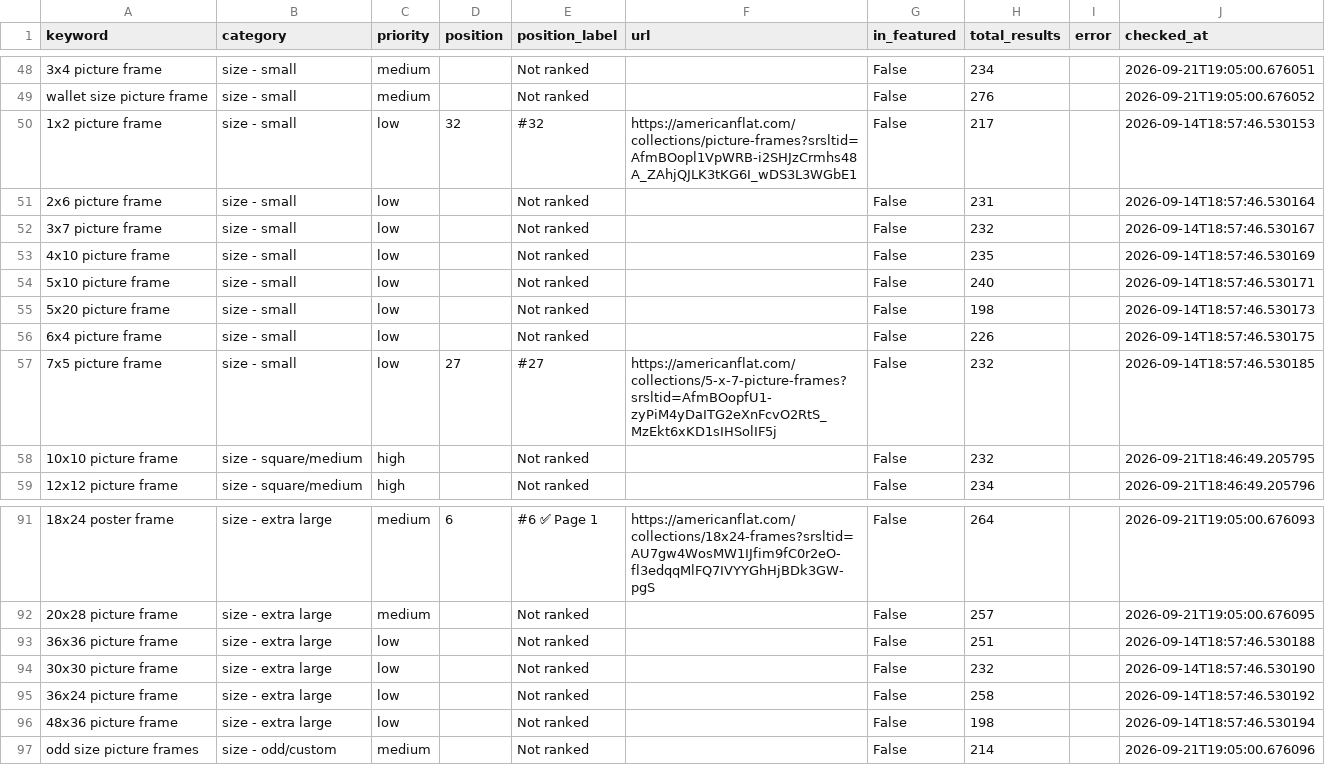
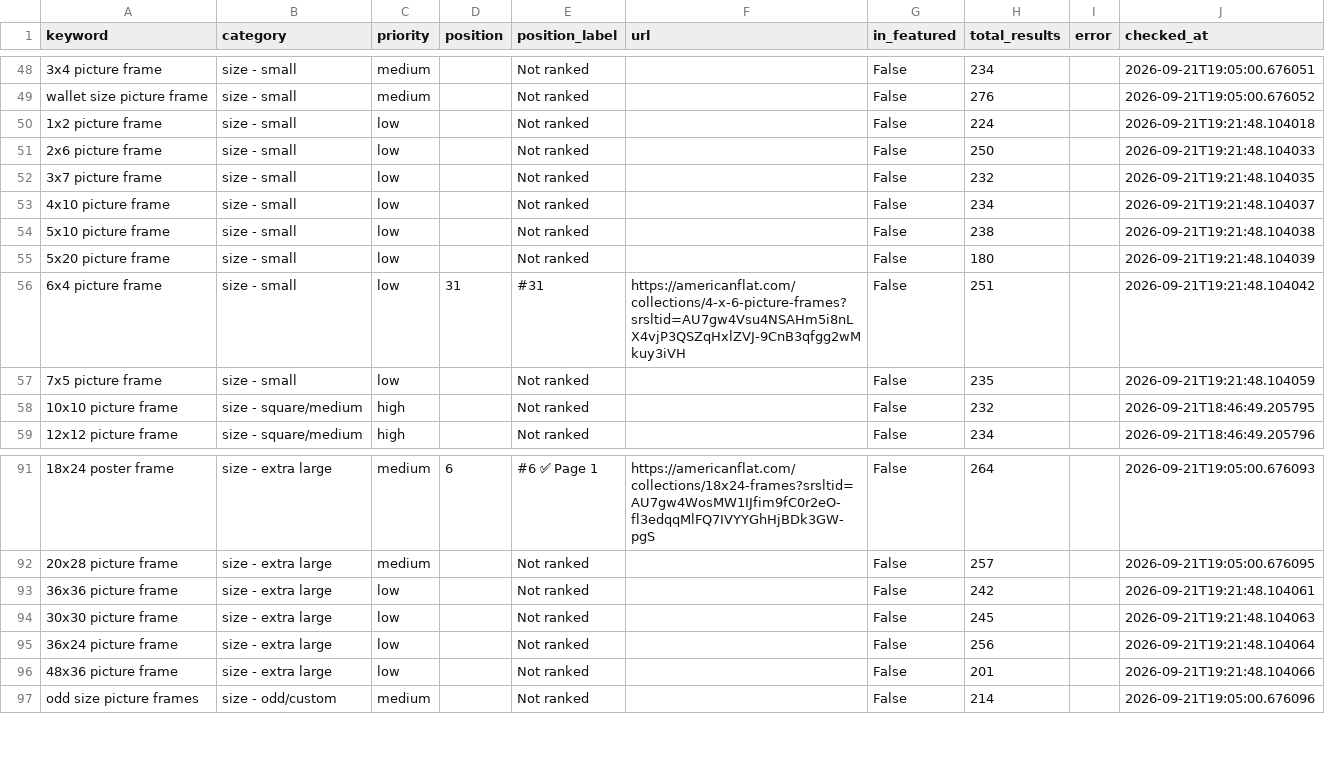
Before and after one commit to juan-americanflat/webcrawler, a CSV file: results_latest.csv, drawn as a sheet; only a part is shown, gaps mark what is left out; the diff covers the shown part only; the diff names each change by its address in the sheet, - before the commit and + after, or states it on an @@ line.

```diff
--- a/results_latest.csv
+++ b/results_latest.csv
-D50 (position): 32
+D50 (position): (empty)
-E50 (position_label): #32
+E50 (position_label): Not ranked
-F50 (url): https://americanflat.com/collections/picture-frames?srsltid=AfmBOopl1VpWRB-i2SHJzCrmhs48A_ZAhjQJLK3tKG6I_wDS3L3WGbE1
+F50 (url): (empty)
-H50 (total_results): 217
+H50 (total_results): 224
-J50 (checked_at): 2026-09-14T18:57:46.530153
+J50 (checked_at): 2026-09-21T19:21:48.104018
-H51 (total_results): 231
+H51 (total_results): 250
-J51 (checked_at): 2026-09-14T18:57:46.530164
+J51 (checked_at): 2026-09-21T19:21:48.104033
-J52 (checked_at): 2026-09-14T18:57:46.530167
+J52 (checked_at): 2026-09-21T19:21:48.104035
-H53 (total_results): 235
+H53 (total_results): 234
-J53 (checked_at): 2026-09-14T18:57:46.530169
+J53 (checked_at): 2026-09-21T19:21:48.104037
-H54 (total_results): 240
+H54 (total_results): 238
-J54 (checked_at): 2026-09-14T18:57:46.530171
+J54 (checked_at): 2026-09-21T19:21:48.104038
-H55 (total_results): 198
+H55 (total_results): 180
-J55 (checked_at): 2026-09-14T18:57:46.530173
+J55 (checked_at): 2026-09-21T19:21:48.104039
-D56 (position): (empty)
+D56 (position): 31
-E56 (position_label): Not ranked
+E56 (position_label): #31
-F56 (url): (empty)
+F56 (url): https://americanflat.com/collections/4-x-6-picture-frames?srsltid=AU7gw4Vsu4NSAHm5i8nLX4vjP3QSZqHxlZVJ-9CnB3qfgg2wMkuy3iVH
-H56 (total_results): 226
+H56 (total_results): 251
-J56 (checked_at): 2026-09-14T18:57:46.530175
+J56 (checked_at): 2026-09-21T19:21:48.104042
-D57 (position): 27
+D57 (position): (empty)
-E57 (position_label): #27
+E57 (position_label): Not ranked
-F57 (url): https://americanflat.com/collections/5-x-7-picture-frames?srsltid=AfmBOopfU1-zyPiM4yDaITG2eXnFcvO2RtS_MzEkt6xKD1sIHSolIF5j
+F57 (url): (empty)
-H57 (total_results): 232
+H57 (total_results): 235
-J57 (checked_at): 2026-09-14T18:57:46.530185
+J57 (checked_at): 2026-09-21T19:21:48.104059
-H93 (total_results): 251
+H93 (total_results): 242
-J93 (checked_at): 2026-09-14T18:57:46.530188
+J93 (checked_at): 2026-09-21T19:21:48.104061
-H94 (total_results): 232
+H94 (total_results): 245
-J94 (checked_at): 2026-09-14T18:57:46.530190
+J94 (checked_at): 2026-09-21T19:21:48.104063
-H95 (total_results): 258
+H95 (total_results): 256
-J95 (checked_at): 2026-09-14T18:57:46.530192
+J95 (checked_at): 2026-09-21T19:21:48.104064
-H96 (total_results): 198
+H96 (total_results): 201
-J96 (checked_at): 2026-09-14T18:57:46.530194
+J96 (checked_at): 2026-09-21T19:21:48.104066
```
Also changed, not shown: 56 edited cells elsewhere in this file, results_history/results_2026-09-21.csv.
